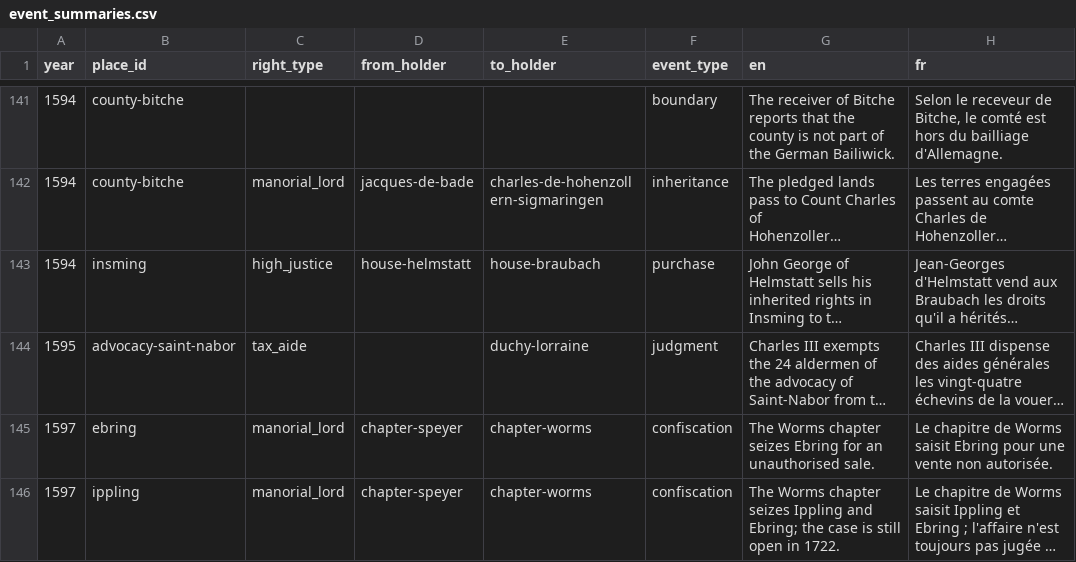
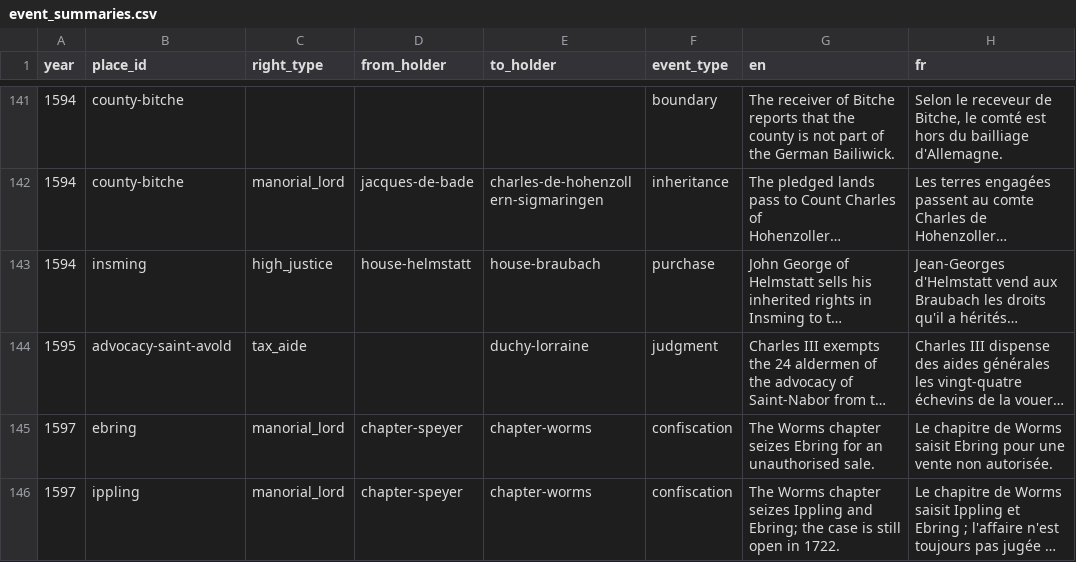
Before and after one commit to skachano/hist-map_gb1600, a CSV file: data/curated/event_summaries.csv, drawn as a sheet; only a part is shown, gaps mark what is left out; long unchanged cells end in …; the diff names each change by its address in the sheet, - before the commit and + after, or states it on an @@ line.

```diff
--- a/data/curated/event_summaries.csv
+++ b/data/curated/event_summaries.csv
-B144 (place_id): advocacy-saint-nabor
+B144 (place_id): advocacy-saint-avold
```
Also changed, not shown: data/curated/geocoding.csv, data/curated/manual/names_ja.csv, 11 other files.
